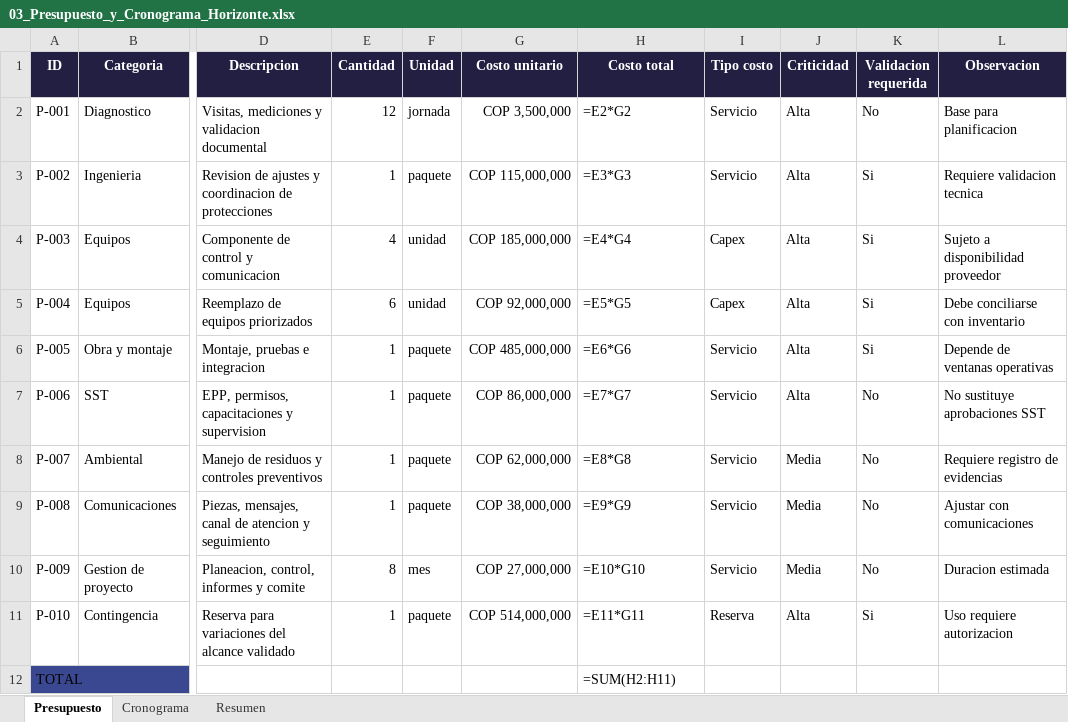
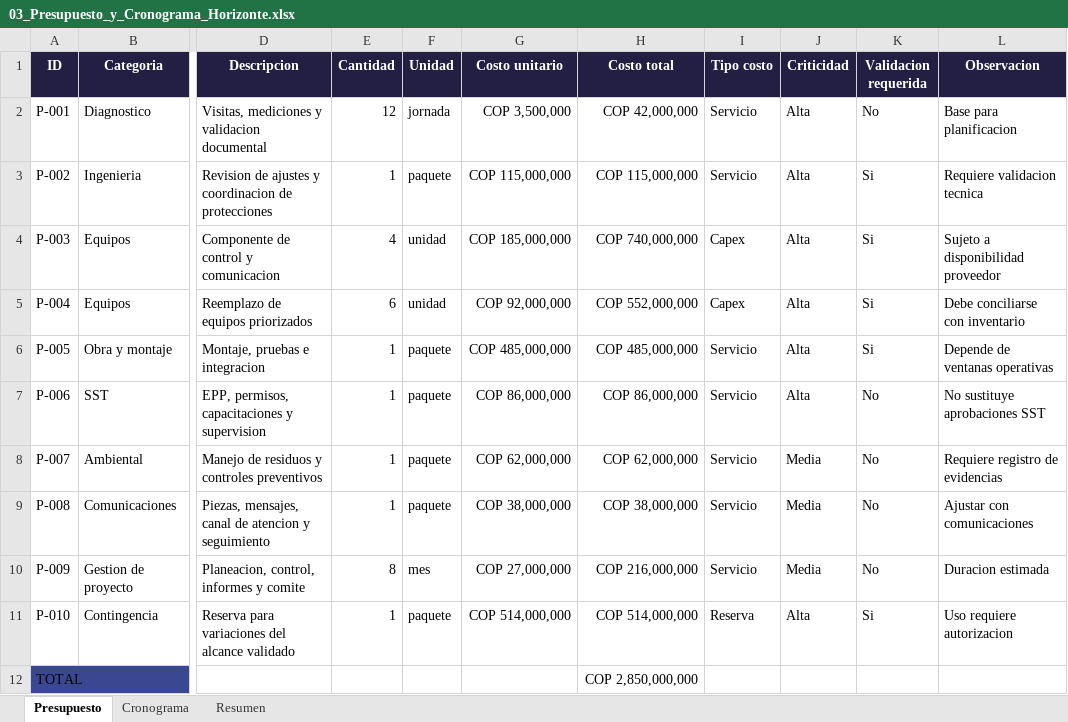
Before and after one commit to acatherinebusinessintelligence/mision-copilot-365, an Excel workbook: planillas/03_Presupuesto_y_Cronograma_Horizonte.xlsx, sheet Presupuesto, drawn as a sheet; only a part is shown, gaps mark what is left out; values as stored, in another font and other column widths than the file's, no borders; formulas without a stored value are shown as written; conditional formats and table styles not drawn; the diff names each change by its address in the sheet, - before the commit and + after, or states it on an @@ line.

```diff
--- a/planillas/03_Presupuesto_y_Cronograma_Horizonte.xlsx (sheet Presupuesto)
+++ b/planillas/03_Presupuesto_y_Cronograma_Horizonte.xlsx (sheet Presupuesto)
-H2 (Costo total): =E2*G2
+H2 (Costo total): COP 42,000,000
-H3 (Costo total): =E3*G3
+H3 (Costo total): COP 115,000,000
-H4 (Costo total): =E4*G4
+H4 (Costo total): COP 740,000,000
-H5 (Costo total): =E5*G5
+H5 (Costo total): COP 552,000,000
-H6 (Costo total): =E6*G6
+H6 (Costo total): COP 485,000,000
-H7 (Costo total): =E7*G7
+H7 (Costo total): COP 86,000,000
-H8 (Costo total): =E8*G8
+H8 (Costo total): COP 62,000,000
-H9 (Costo total): =E9*G9
+H9 (Costo total): COP 38,000,000
-H10 (Costo total): =E10*G10
+H10 (Costo total): COP 216,000,000
-H11 (Costo total): =E11*G11
+H11 (Costo total): COP 514,000,000
-H12 (Costo total): =SUM(H2:H11)
+H12 (Costo total): COP 2,850,000,000
```
Also changed, not shown: sheet Cronograma, sheet Resumen, planillas/05_Registro_Inicial_Riesgos_Horizonte.xlsx, planillas/MCP365_S2_Control_Proyecto_Horizonte.xlsx, 5 other files.
